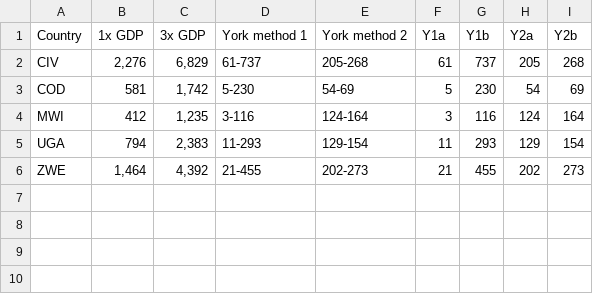
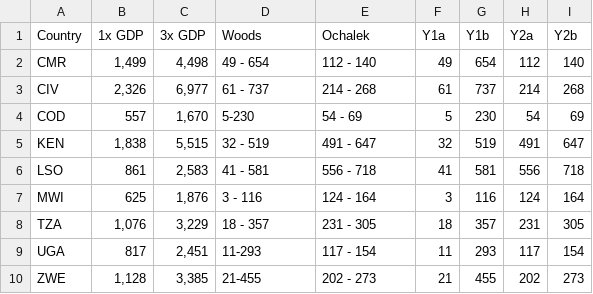
Before and after one commit to petedodd/tippi, a CSV file: model/indata/TIPPIresults - CEthresholds.csv, drawn as a sheet.

Commit message:
updating and tidying threshold data

```diff
--- a/model/indata/TIPPIresults - CEthresholds.csv
+++ b/model/indata/TIPPIresults - CEthresholds.csv
@@ -1,6 +1,10 @@
-Country,1x GDP,3x GDP,York method 1,York method 2,Y1a,Y1b,Y2a,Y2b
-CIV,"2,276","6,829",61-737,205-268,61,737,205,268
-COD,581,"1,742",5-230,54-69,5,230,54,69
-MWI,412,"1,235",3-116,124-164,3,116,124,164
-UGA,794,"2,383",11-293,129-154,11,293,129,154
-ZWE,"1,464","4,392",21-455,202-273,21,455,202,273
+Country,1x GDP,3x GDP,Woods,Ochalek,Y1a,Y1b,Y2a,Y2b
+CMR,"1,499","4,498",49 - 654,112 - 140,49,654,112,140
+CIV,"2,326","6,977",61 - 737,214 - 268,61,737,214,268
+COD,557,"1,670",5-230,54 - 69,5,230,54,69
+KEN,"1,838","5,515",32 - 519,491 - 647,32,519,491,647
+LSO,861,"2,583",41 - 581,556 - 718,41,581,556,718
+MWI,625,"1,876",3 - 116,124 - 164,3,116,124,164
+TZA,"1,076","3,229",18 - 357,231 - 305,18,357,231,305
+UGA,817,"2,451",11-293,117 - 154,11,293,117,154
+ZWE,"1,128","3,385",21-455,202 - 273,21,455,202,273
```
Also changed, not shown: 5 other files.
